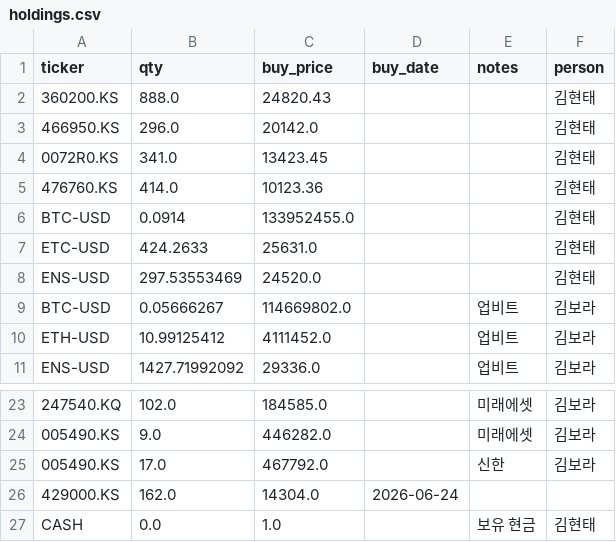
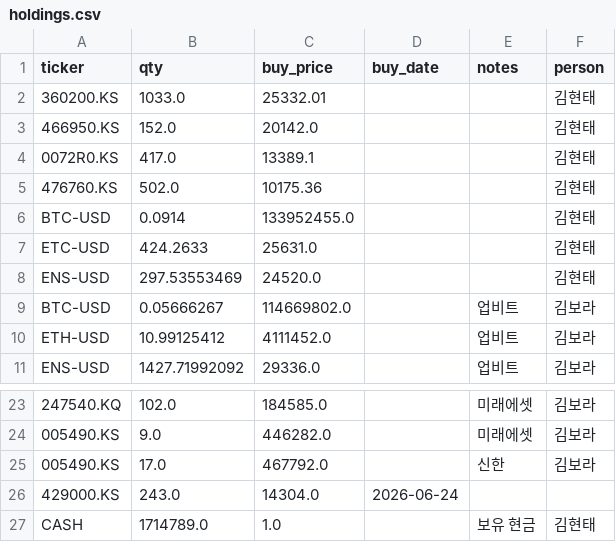
Before and after one commit to kimhyuntae0423-art/stock-coin-dashboard, a CSV file: holdings.csv, drawn as a sheet; only a part is shown, gaps mark what is left out; the diff names each change by its address in the sheet, - before the commit and + after, or states it on an @@ line.

Commit message:
data: 리밸런싱 후 보유현황 갱신

```diff
--- a/holdings.csv
+++ b/holdings.csv
-B2 (qty): 888.0
+B2 (qty): 1033.0
-C2 (buy_price): 24820.43
+C2 (buy_price): 25332.01
-B3 (qty): 296.0
+B3 (qty): 152.0
-B4 (qty): 341.0
+B4 (qty): 417.0
-C4 (buy_price): 13423.45
+C4 (buy_price): 13389.1
-B5 (qty): 414.0
+B5 (qty): 502.0
-C5 (buy_price): 10123.36
+C5 (buy_price): 10175.36
-B26 (qty): 162.0
+B26 (qty): 243.0
-B27 (qty): 0.0
+B27 (qty): 1714789.0
```
